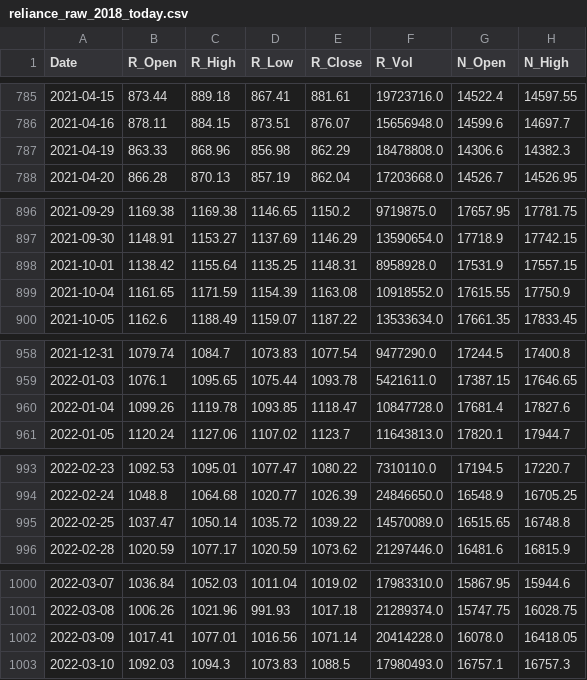
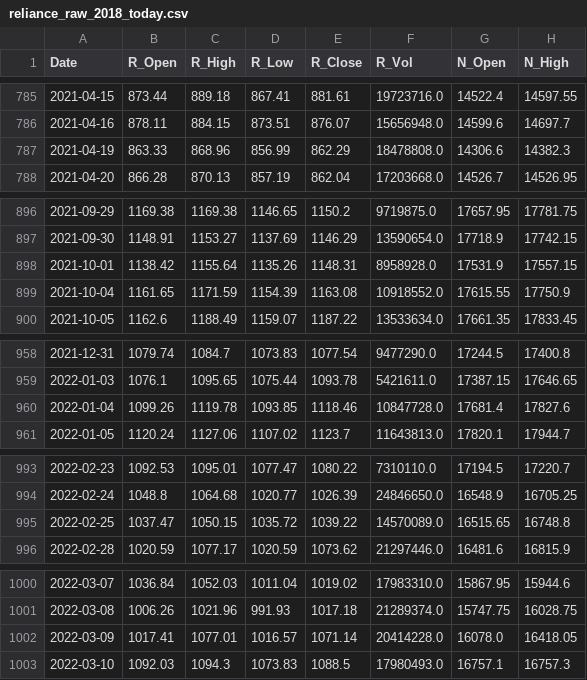
Before and after one commit to AJ-F98/Reliance-Stock-Predictor-v2, a CSV file: reliance_raw_2018_today.csv, drawn as a sheet; only a part is shown, gaps mark what is left out; the diff covers the shown part only; the diff names each change by its address in the sheet, - before the commit and + after, or states it on an @@ line.

```diff
--- a/reliance_raw_2018_today.csv
+++ b/reliance_raw_2018_today.csv
-D787 (R_Low): 856.98
+D787 (R_Low): 856.99
-D898 (R_Low): 1135.25
+D898 (R_Low): 1135.26
-E960 (R_Close): 1118.47
+E960 (R_Close): 1118.46
-C995 (R_High): 1050.14
+C995 (R_High): 1050.15
-D1002 (R_Low): 1016.56
+D1002 (R_Low): 1016.57
```
Also changed, not shown: 1 added row and 32 edited cells elsewhere in this file, 4 other files.
